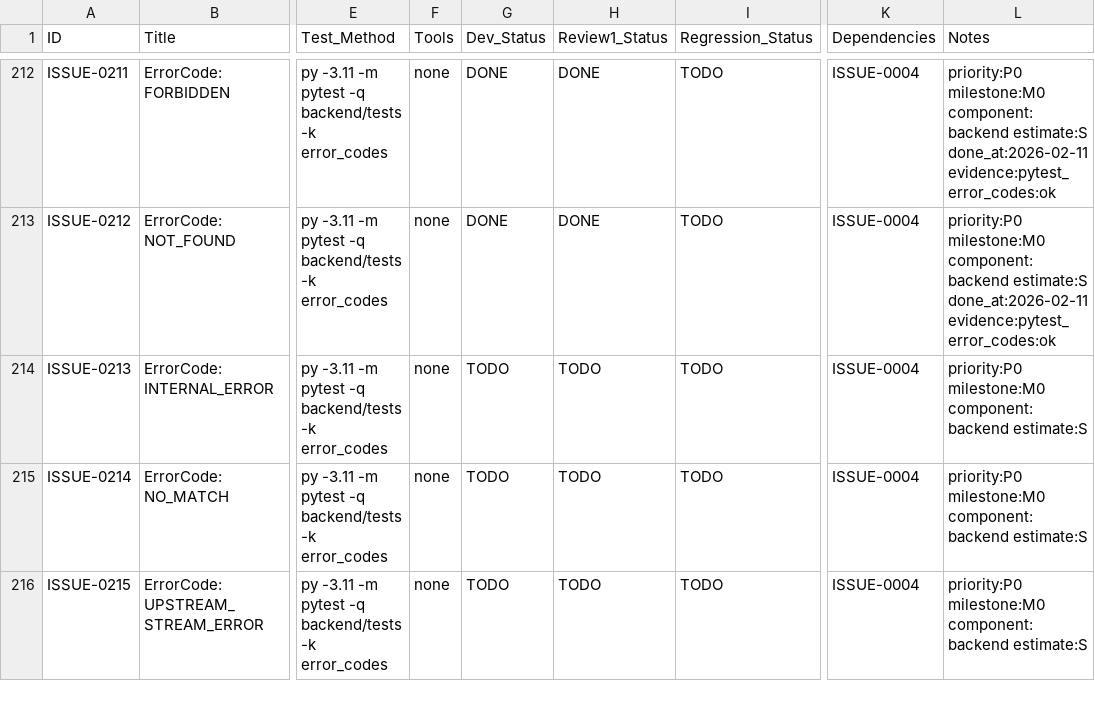
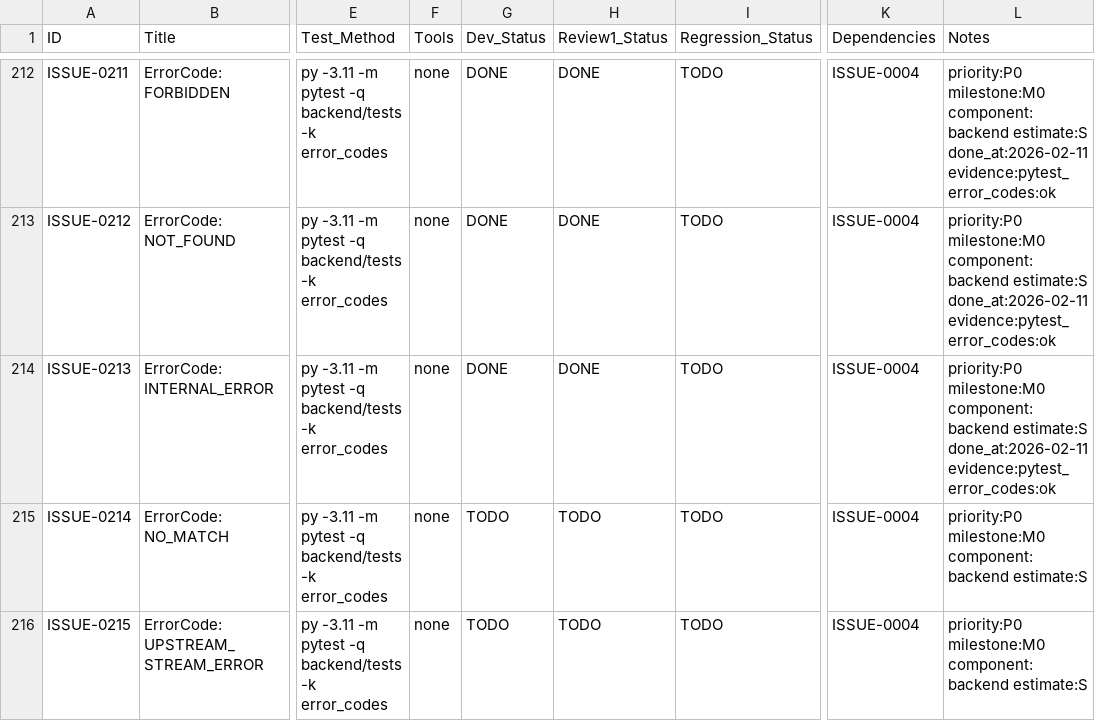
Before and after one commit to inliver233/random-mage, a CSV file: issues/2026-02-10_15-43-12-new-pixiv-api-delivery.csv, drawn as a sheet; only a part is shown, gaps mark what is left out; the diff names each change by its address in the sheet, - before the commit and + after, or states it on an @@ line.

Commit message:
[ISSUE-0213] ErrorCode: INTERNAL_ERROR

```diff
--- a/issues/2026-02-10_15-43-12-new-pixiv-api-delivery.csv
+++ b/issues/2026-02-10_15-43-12-new-pixiv-api-delivery.csv
-G214 (Dev_Status): TODO
+G214 (Dev_Status): DONE
-H214 (Review1_Status): TODO
+H214 (Review1_Status): DONE
-L214 (Notes): …component:backend estimate:S
+L214 (Notes): …component:backend estimate:S done_at:2026-02-11 evidence:pytest_error_codes:ok
```
Also changed, not shown: 1 other file.
